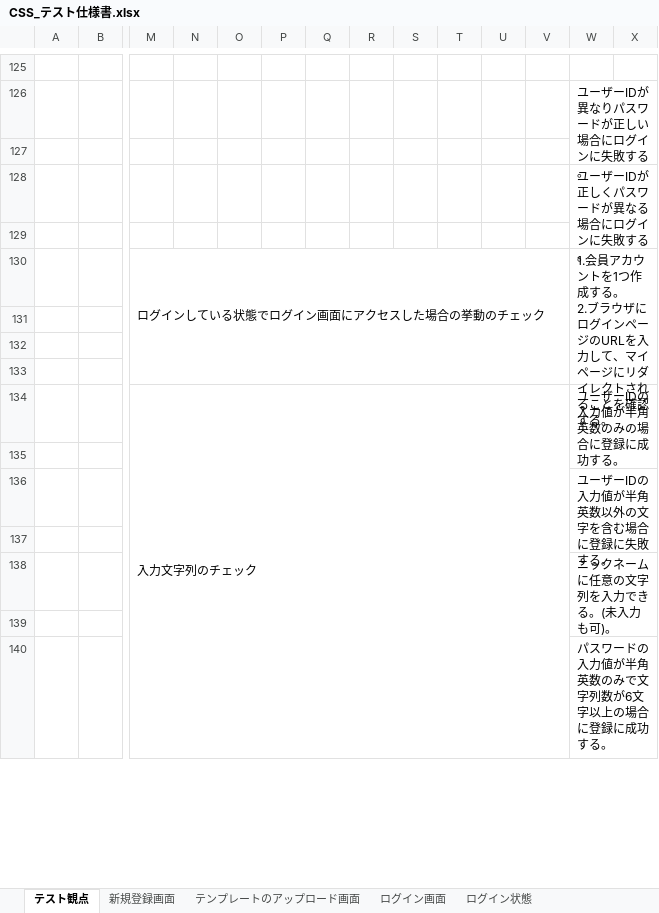
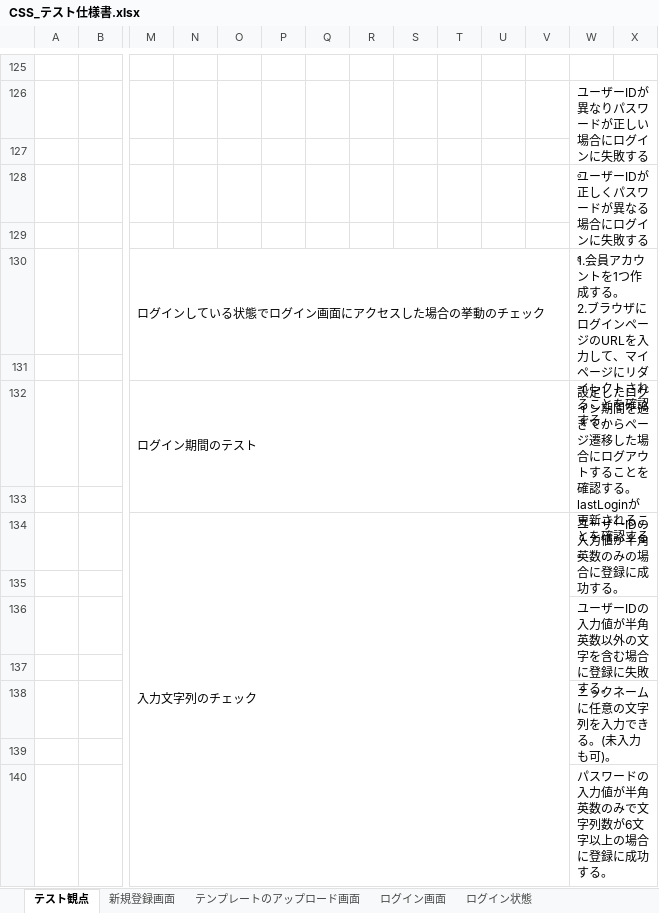
Before and after one commit to ColorSchemeSystem/CSS, an Excel workbook: CSS_テスト仕様書.xlsx, sheet テスト観点, drawn as a sheet; only a part is shown, gaps mark what is left out; values as stored, in another font and other column widths than the file's, no borders; removed rows and columns are numbered as before the commit, all else as after; rows hold the shown columns only; ↵ is a line break in a cell; the diff names each change by its address in the sheet, - before the commit and + after, or states it on an @@ line.

Commit message:
テスト観点を追加

```diff
--- a/CSS_テスト仕様書.xlsx (sheet テスト観点)
+++ b/CSS_テスト仕様書.xlsx (sheet テスト観点)
-M130:V133 merged
+M130:V131 merged
-W130:BD133 merged
+W130:BD131 merged
-row 132: (empty)
+row 132:  |  | ログイン期間のテスト |  |  |  |  |  |  |  |  |  | 設定したログイン期間を過ぎてからページ遷移した場合にログアウトすることを確認する。 ↵ lastLoginが更新されることを確認する。
+M132:V133 merged
+W132:BD133 merged
```
